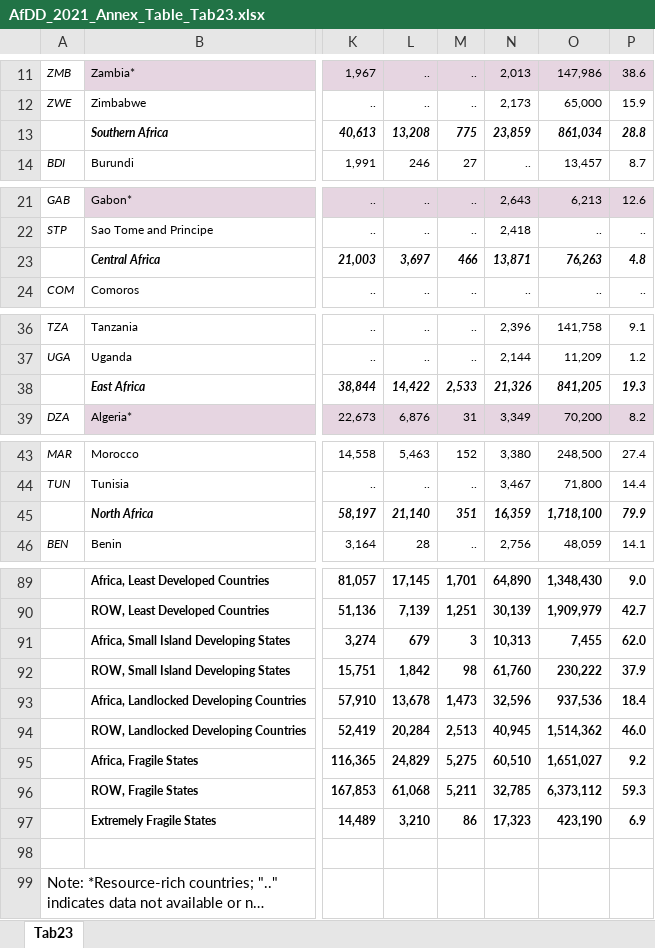
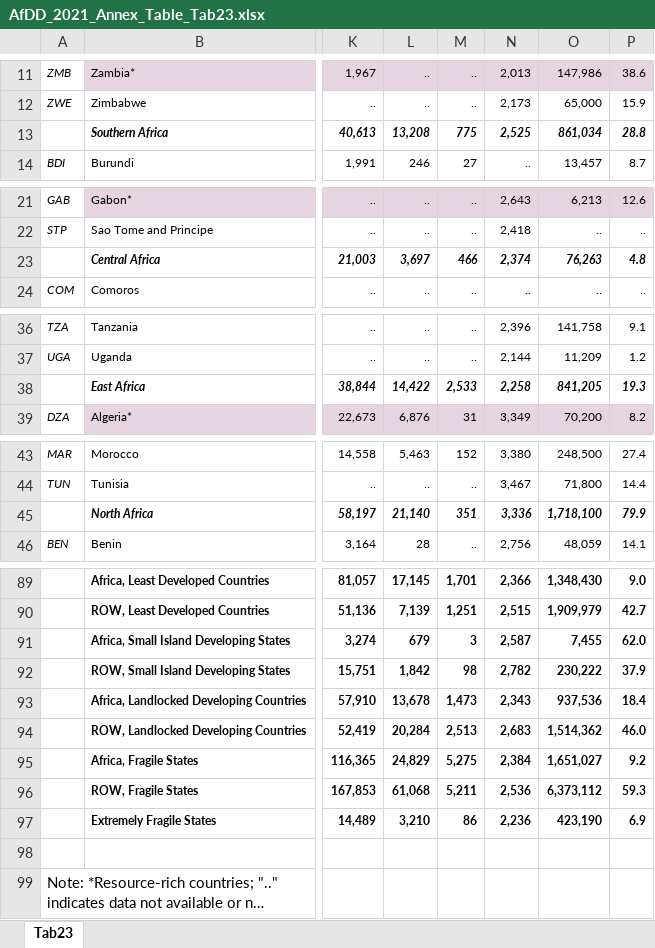
Before and after one commit to AfDDAnnex/AfDDDDAf2021, an Excel workbook: AfDD_2021_Annex_Table_Tab23.xlsx, sheet Tab23, drawn as a sheet; only a part is shown, gaps mark what is left out; long unchanged cells end in …; values as stored, in another font and other column widths than the file's, no borders; the diff covers the shown part only; the diff names each change by its address in the sheet, - before the commit and + after, or states it on an @@ line.

```diff
--- a/AfDD_2021_Annex_Table_Tab23.xlsx (sheet Tab23)
+++ b/AfDD_2021_Annex_Table_Tab23.xlsx (sheet Tab23)
-N13: 23,859
+N13: 2,525
-N23: 13,871
+N23: 2,374
-N38: 21,326
+N38: 2,258
-N45: 16,359
+N45: 3,336
-N89: 64,890
+N89: 2,366
-N90: 30,139
+N90: 2,515
-N91: 10,313
+N91: 2,587
-N92: 61,760
+N92: 2,782
-N93: 32,596
+N93: 2,343
-N94: 40,945
+N94: 2,683
-N95: 60,510
+N95: 2,384
-N96: 32,785
+N96: 2,536
-N97: 17,323
+N97: 2,236
```
Also changed, not shown: 28 edited cells elsewhere in this sheet, DDAf_2021_tableau_annexe_Tab23.xlsx.
